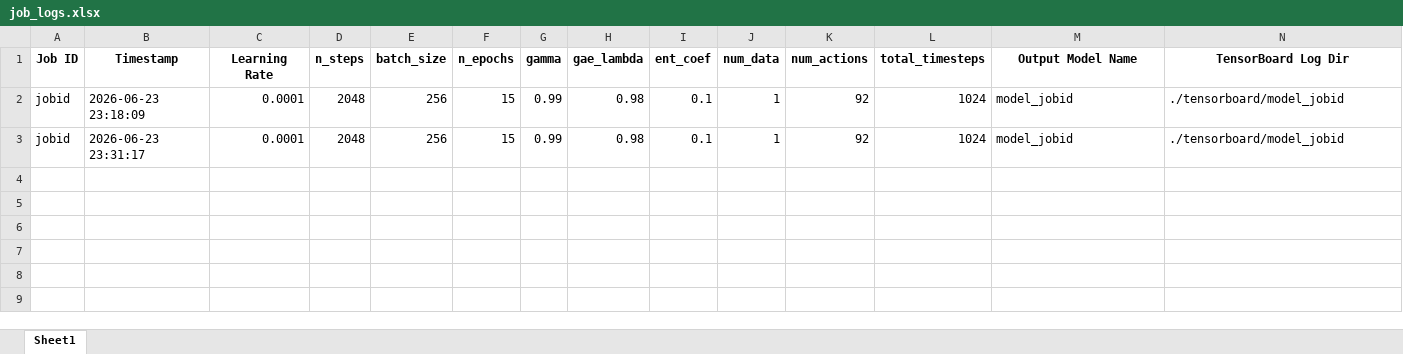
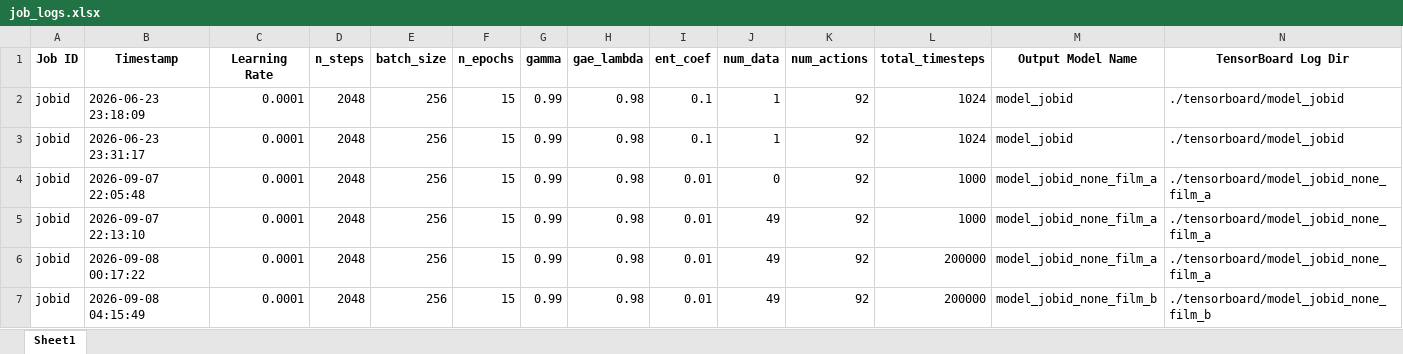
Before and after one commit to rayaneSMR/chehab-unified, an Excel workbook: RL/job_logs.xlsx, sheet Sheet1, drawn as a sheet; only a part is shown; values as stored, in another font and other column widths than the file's, no borders; rows hold the shown columns only; the diff names each change by its address in the sheet, - before the commit and + after, or states it on an @@ line.

```diff
--- a/RL/job_logs.xlsx (sheet Sheet1)
+++ b/RL/job_logs.xlsx (sheet Sheet1)
+row 4: jobid | 2026-09-07 22:05:48 | 0.0001 | 2048 | 256 | 15 | 0.99 | 0.98 | 0.01 | 0 | 92 | 1000 | model_jobid_none_film_a | ./tensorboard/model_jobid_none_film_a
+row 5: jobid | 2026-09-07 22:13:10 | 0.0001 | 2048 | 256 | 15 | 0.99 | 0.98 | 0.01 | 49 | 92 | 1000 | model_jobid_none_film_a | ./tensorboard/model_jobid_none_film_a
+row 6: jobid | 2026-09-08 00:17:22 | 0.0001 | 2048 | 256 | 15 | 0.99 | 0.98 | 0.01 | 49 | 92 | 200000 | model_jobid_none_film_a | ./tensorboard/model_jobid_none_film_a
+row 7: jobid | 2026-09-08 04:15:49 | 0.0001 | 2048 | 256 | 15 | 0.99 | 0.98 | 0.01 | 49 | 92 | 200000 | model_jobid_none_film_b | ./tensorboard/model_jobid_none_film_b
```
Also changed, not shown: 31 other files.
